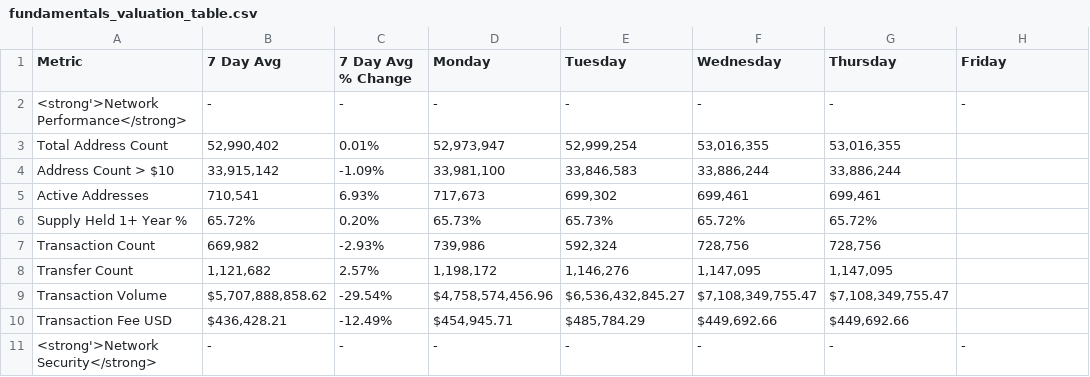
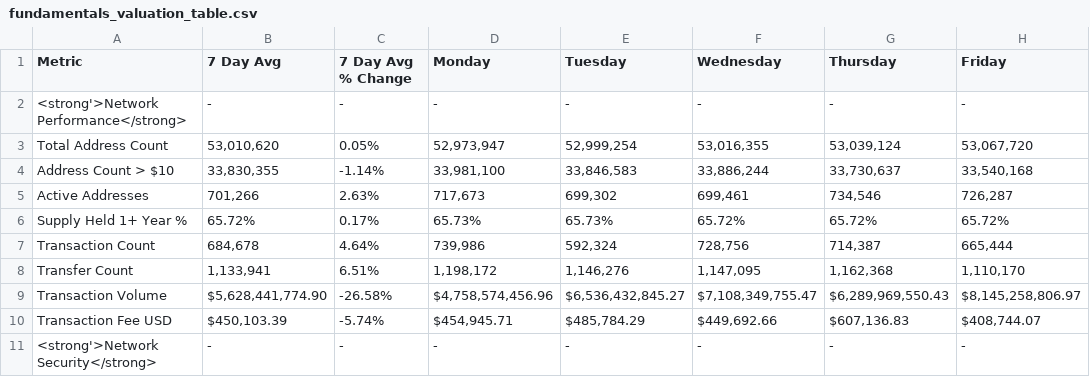
Before and after one commit to SecretSatoshis/Bitcoin-Weekly-Market-Update, a CSV file: fundamentals_valuation_table.csv, drawn as a sheet; only a part is shown; the diff covers the shown part only.

```diff
--- a/fundamentals_valuation_table.csv
+++ b/fundamentals_valuation_table.csv
@@ -2,10 +2,10 @@ Metric,7 Day Avg,7 Day Avg % Change,Monday,Tuesday,Wednesday,Thursday,Friday
 <strong'>Network Performance</strong>,-,-,-,-,-,-,-
-Total Address Count,"52,990,402",0.01%,"52,973,947","52,999,254","53,016,355","53,016,355",
-Address Count > $10,"33,915,142",-1.09%,"33,981,100","33,846,583","33,886,244","33,886,244",
-Active Addresses,"710,541",6.93%,"717,673","699,302","699,461","699,461",
-Supply Held 1+ Year %,65.72%,0.20%,65.73%,65.73%,65.72%,65.72%,
-Transaction Count,"669,982",-2.93%,"739,986","592,324","728,756","728,756",
-Transfer Count,"1,121,682",2.57%,"1,198,172","1,146,276","1,147,095","1,147,095",
-Transaction Volume,"$5,707,888,858.62",-29.54%,"$4,758,574,456.96","$6,536,432,845.27","$7,108,349,755.47","$7,108,349,755.47",
-Transaction Fee USD,"$436,428.21",-12.49%,"$454,945.71","$485,784.29","$449,692.66","$449,692.66",
+Total Address Count,"53,010,620",0.05%,"52,973,947","52,999,254","53,016,355","53,039,124","53,067,720"
+Address Count > $10,"33,830,355",-1.14%,"33,981,100","33,846,583","33,886,244","33,730,637","33,540,168"
+Active Addresses,"701,266",2.63%,"717,673","699,302","699,461","734,546","726,287"
+Supply Held 1+ Year %,65.72%,0.17%,65.73%,65.73%,65.72%,65.72%,65.72%
+Transaction Count,"684,678",4.64%,"739,986","592,324","728,756","714,387","665,444"
+Transfer Count,"1,133,941",6.51%,"1,198,172","1,146,276","1,147,095","1,162,368","1,110,170"
+Transaction Volume,"$5,628,441,774.90",-26.58%,"$4,758,574,456.96","$6,536,432,845.27","$7,108,349,755.47","$6,289,969,550.43","$8,145,258,806.97"
+Transaction Fee USD,"$450,103.39",-5.74%,"$454,945.71","$485,784.29","$449,692.66","$607,136.83","$408,744.07"
 <strong'>Network Security</strong>,-,-,-,-,-,-,-
```
Also changed, not shown: 47 edited cells elsewhere in this file, crypto_performance_table.csv, equities_performance_table.csv, 15 other files.
